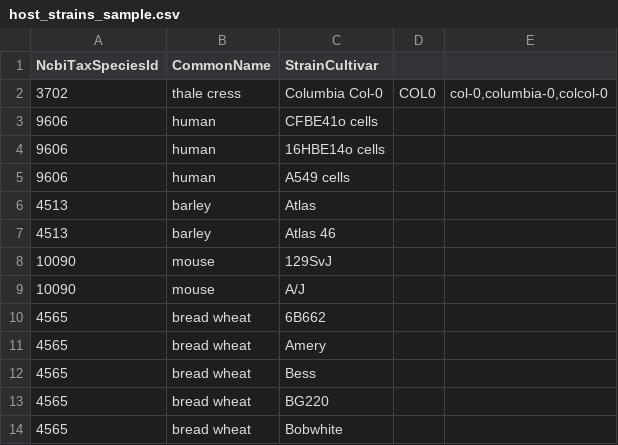
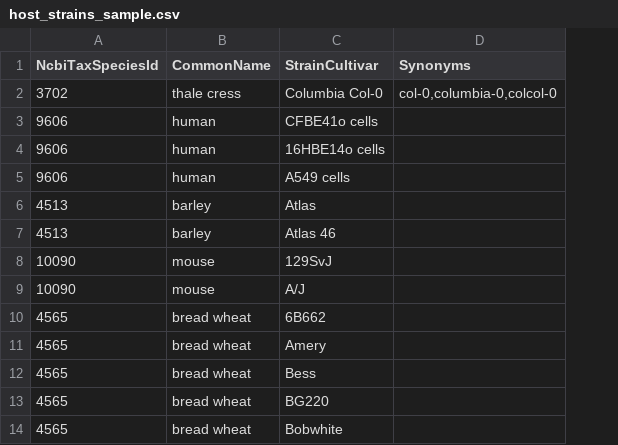
Before and after one commit to pombase/canto, a CSV file: t/data/host_strains_sample.csv, drawn as a sheet; removed rows and columns are numbered as before the commit, all else as after; the diff names each change by its address in the sheet, - before the commit and + after, or states it on an @@ line.

```diff
--- a/t/data/host_strains_sample.csv
+++ b/t/data/host_strains_sample.csv
-column D, row 2: COL0
-D1: (empty)
+D1: Synonyms
```
Also changed, not shown: t/data/pathogen_strains_sample.csv, 17 other files.
